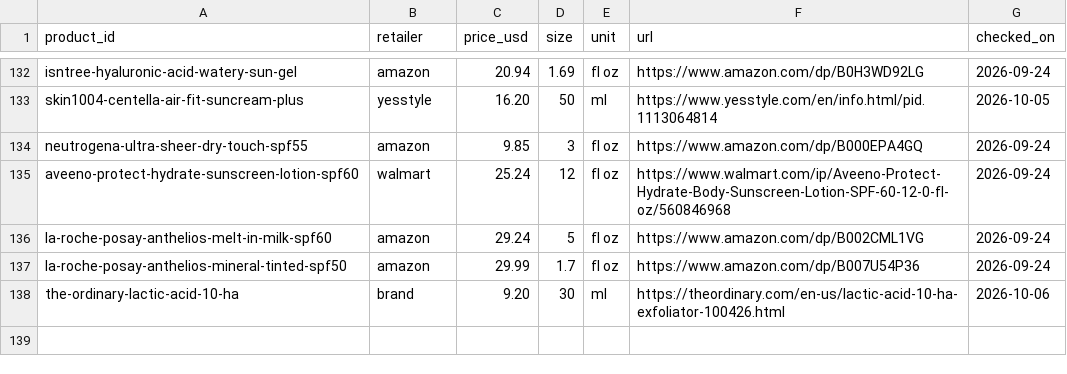
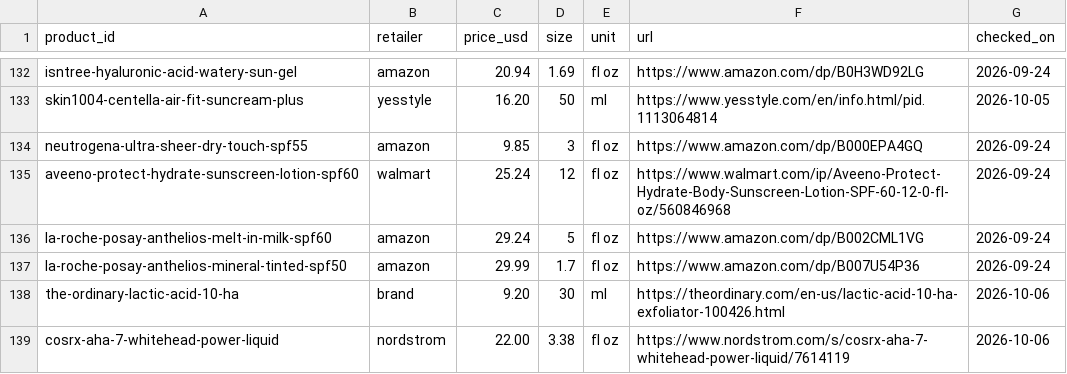
Before and after one commit to hitanshich17/skinvidhi, a CSV file: catalog/offers.csv, drawn as a sheet; only a part is shown, gaps mark what is left out.

```diff
--- a/catalog/offers.csv
+++ b/catalog/offers.csv
@@ -138 +138,2 @@ la-roche-posay-anthelios-mineral-tinted-spf50,amazon,29.99,1.7,fl oz,https://www
 the-ordinary-lactic-acid-10-ha,brand,9.20,30,ml,https://theordinary.com/en-us/lactic-acid-10-ha-exfoliator-100426.html,2026-10-06
+cosrx-aha-7-whitehead-power-liquid,nordstrom,22.00,3.38,fl oz,https://www.nordstrom.com/s/cosrx-aha-7-whitehead-power-liquid/7614119,2026-10-06
```
Also changed, not shown: catalog/products.csv, 2 other files.
